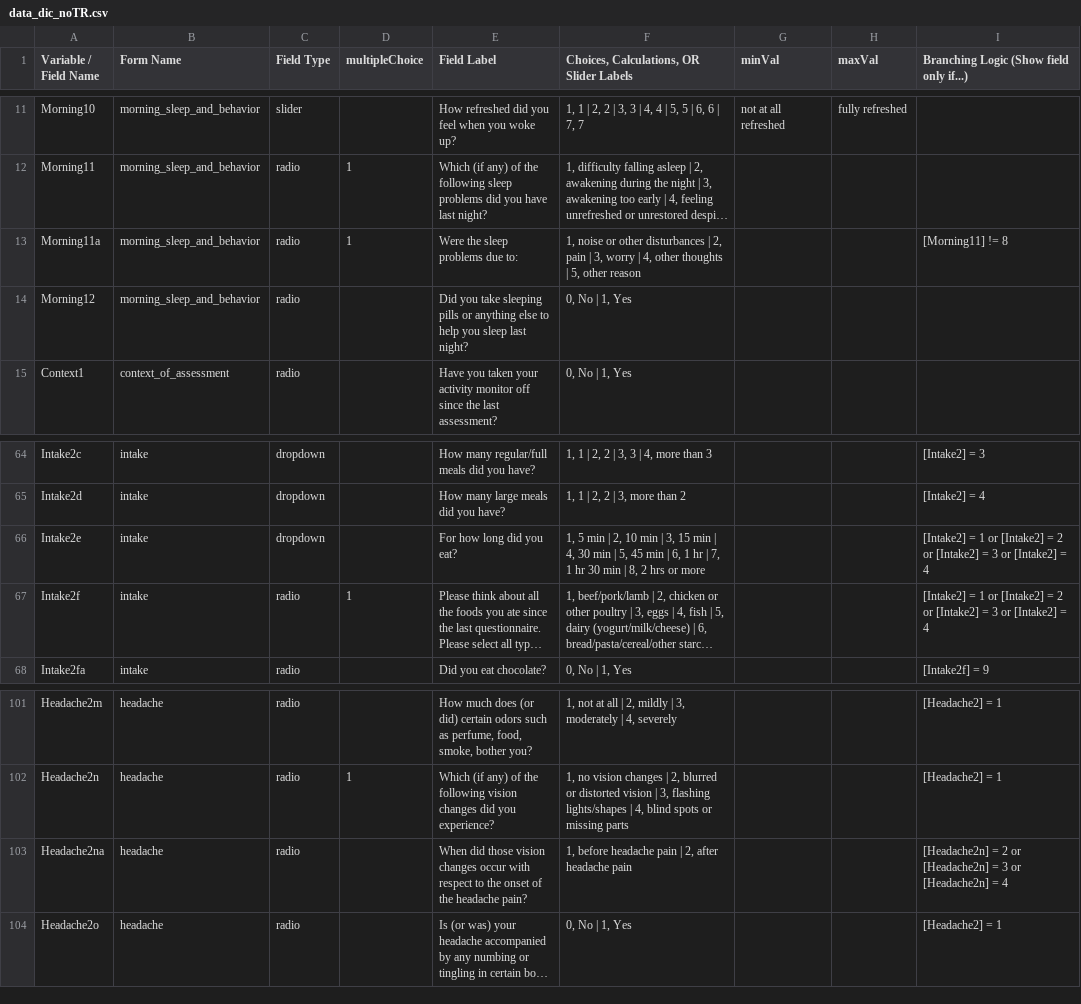
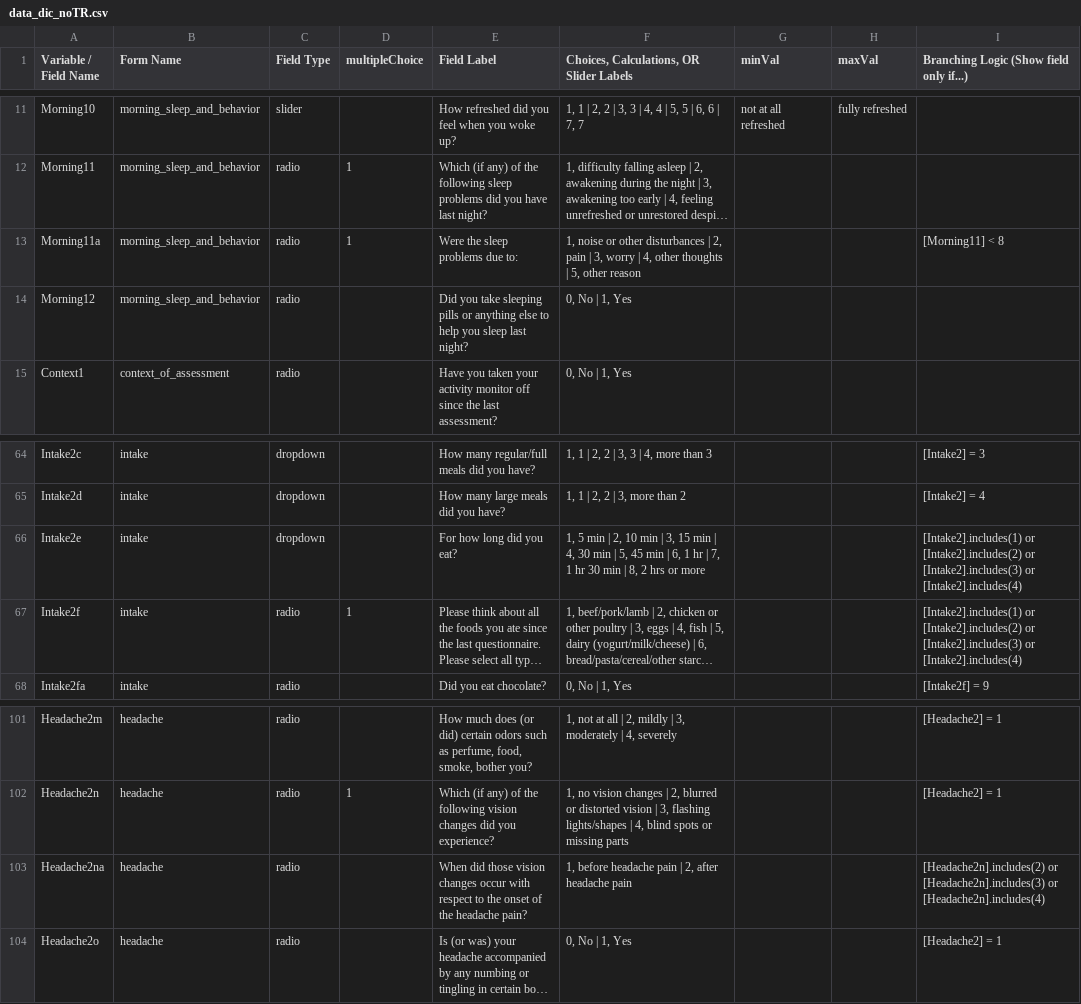
Before and after one commit to hotavocado/HBN_EMA_NIMH, a CSV file: data_dic_noTR.csv, drawn as a sheet; only a part is shown, gaps mark what is left out; long unchanged cells end in …; the diff names each change by its address in the sheet, - before the commit and + after, or states it on an @@ line.

Commit message:
put in ideal conditional logic

```diff
--- a/data_dic_noTR.csv
+++ b/data_dic_noTR.csv
-I13: [Morning11] != 8
+I13: [Morning11] < 8
-I66:I67: [Intake2] = 1 or [Intake2] = 2 or [Intake2] = 3 or [Intake2] = 4
+I66:I67: [Intake2].includes(1) or [Intake2].includes(2) or [Intake2].includes(3) or [Intake2].includes(4)
-I103: [Headache2n] = 2 or [Headache2n] = 3 or [Headache2n] = 4
+I103: [Headache2n].includes(2) or [Headache2n].includes(3) or [Headache2n].includes(4)
```
Also changed, not shown: 3 other files.
